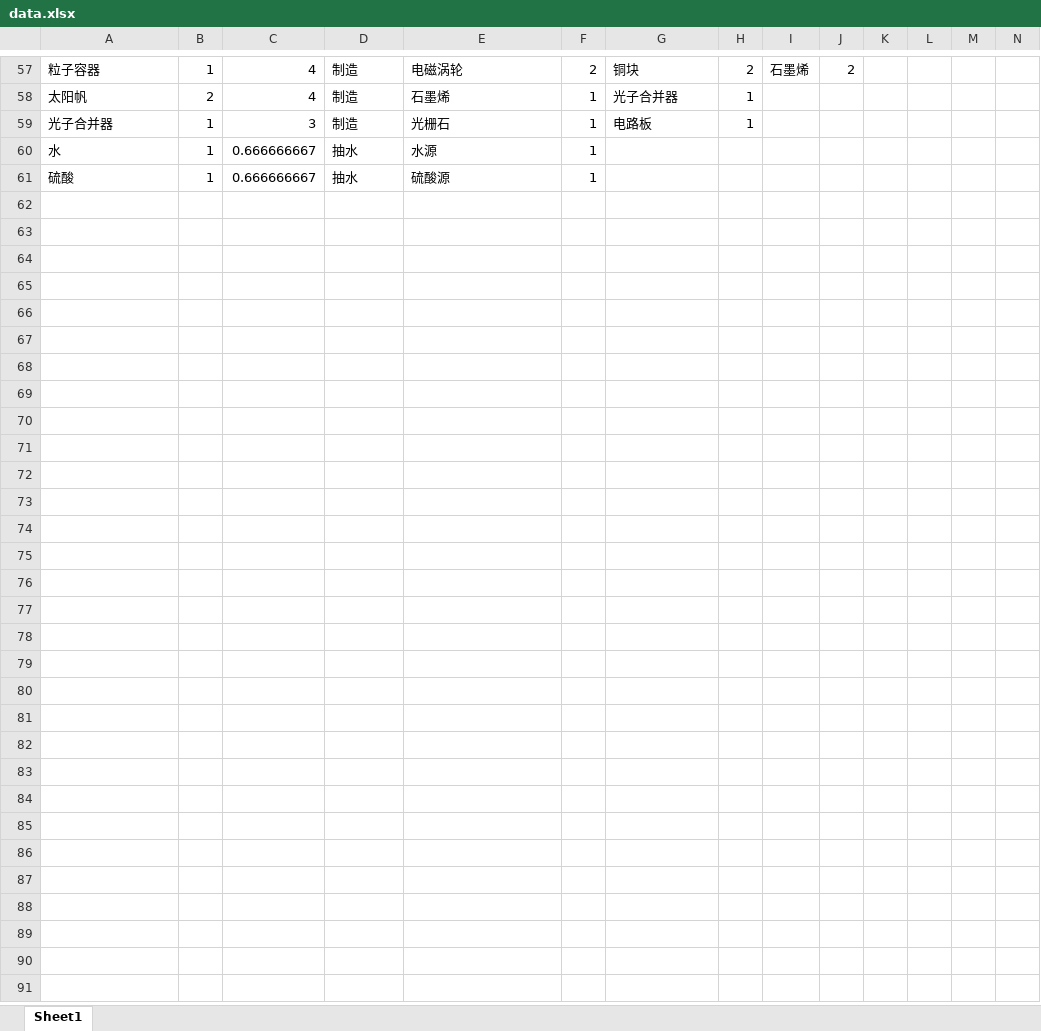
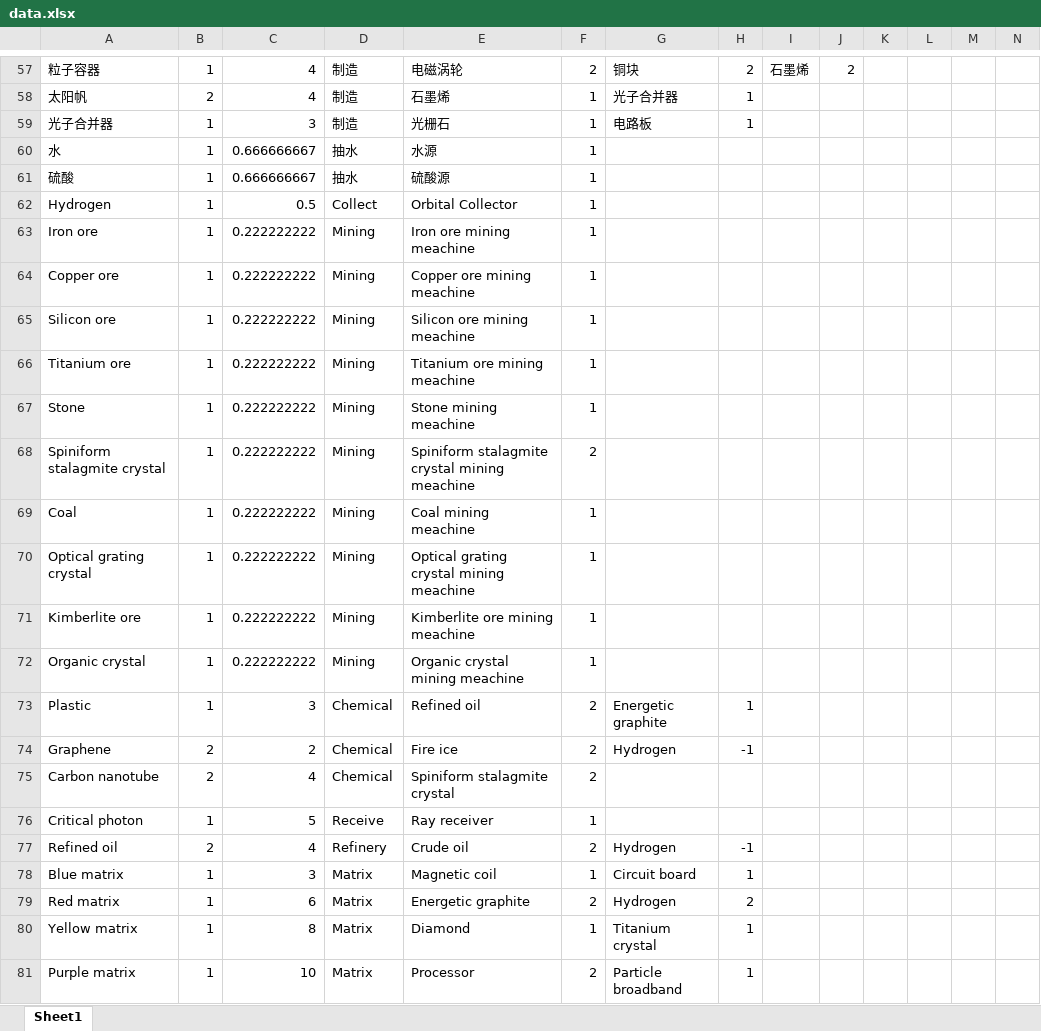
Before and after one commit to Laopeng2019/Dyson_Sphere_Program, an Excel workbook: data.xlsx, sheet Sheet1, drawn as a sheet; only a part is shown, gaps mark what is left out; values as stored, in another font and other column widths than the file's, no borders; rows hold the shown columns only; the diff covers the shown part only; the diff names each change by its address in the sheet, - before the commit and + after, or states it on an @@ line.

```diff
--- a/data.xlsx (sheet Sheet1)
+++ b/data.xlsx (sheet Sheet1)
+row 62: Hydrogen | 1 | 0.5 | Collect | Orbital Collector | 1
+row 63: Iron ore | 1 | 0.222222222 | Mining | Iron ore mining meachine | 1
+row 64: Copper ore | 1 | 0.222222222 | Mining | Copper ore mining meachine | 1
+row 65: Silicon ore | 1 | 0.222222222 | Mining | Silicon ore mining meachine | 1
+row 66: Titanium ore | 1 | 0.222222222 | Mining | Titanium ore mining meachine | 1
+row 67: Stone | 1 | 0.222222222 | Mining | Stone mining meachine | 1
+row 68: Spiniform stalagmite crystal | 1 | 0.222222222 | Mining | Spiniform stalagmite crystal mining meachine | 2
+row 69: Coal | 1 | 0.222222222 | Mining | Coal mining meachine | 1
+row 70: Optical grating crystal | 1 | 0.222222222 | Mining | Optical grating crystal mining meachine | 1
+row 71: Kimberlite ore | 1 | 0.222222222 | Mining | Kimberlite ore mining meachine | 1
+row 72: Organic crystal | 1 | 0.222222222 | Mining | Organic crystal mining meachine | 1
+row 73: Plastic | 1 | 3 | Chemical | Refined oil | 2 | Energetic graphite | 1
+row 74: Graphene | 2 | 2 | Chemical | Fire ice | 2 | Hydrogen | -1
+row 75: Carbon nanotube | 2 | 4 | Chemical | Spiniform stalagmite crystal | 2
+row 76: Critical photon | 1 | 5 | Receive | Ray receiver | 1
+row 77: Refined oil | 2 | 4 | Refinery | Crude oil | 2 | Hydrogen | -1
+row 78: Blue matrix | 1 | 3 | Matrix | Magnetic coil | 1 | Circuit board | 1
+row 79: Red matrix | 1 | 6 | Matrix | Energetic graphite | 2 | Hydrogen | 2
+row 80: Yellow matrix | 1 | 8 | Matrix | Diamond | 1 | Titanium crystal | 1
+row 81: Purple matrix | 1 | 10 | Matrix | Processor | 2 | Particle broadband | 1
```
Also changed, not shown: 41 added rows and 1 removed row elsewhere in this sheet, config.xlsx, result.xlsx, 4 other files.
